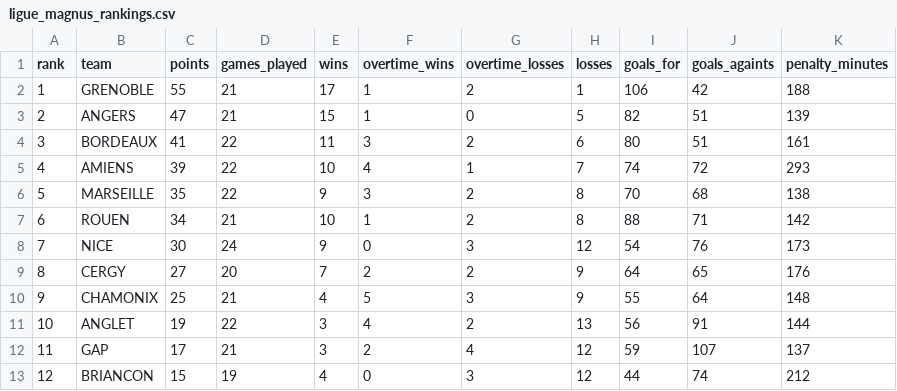
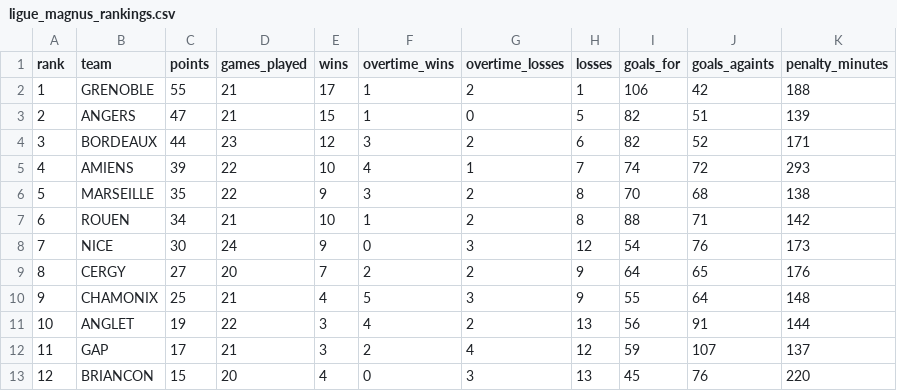
Before and after one commit to Dragilooping/Python_main, a CSV file: ligue_magnus_rankings.csv, drawn as a sheet.

```diff
--- a/ligue_magnus_rankings.csv
+++ b/ligue_magnus_rankings.csv
@@ -3,3 +3,3 @@ rank,team,points,games_played,wins,overtime_wins,overtime_losses,losses,goals_fo
 2,ANGERS,47,21,15,1,0,5,82,51,139
-3,BORDEAUX,41,22,11,3,2,6,80,51,161
+3,BORDEAUX,44,23,12,3,2,6,82,52,171
 4,AMIENS,39,22,10,4,1,7,74,72,293
@@ -12,2 +12,2 @@ rank,team,points,games_played,wins,overtime_wins,overtime_losses,losses,goals_fo
 11,GAP,17,21,3,2,4,12,59,107,137
-12,BRIANCON,15,19,4,0,3,12,44,74,212
+12,BRIANCON,15,20,4,0,3,13,45,76,220
```
